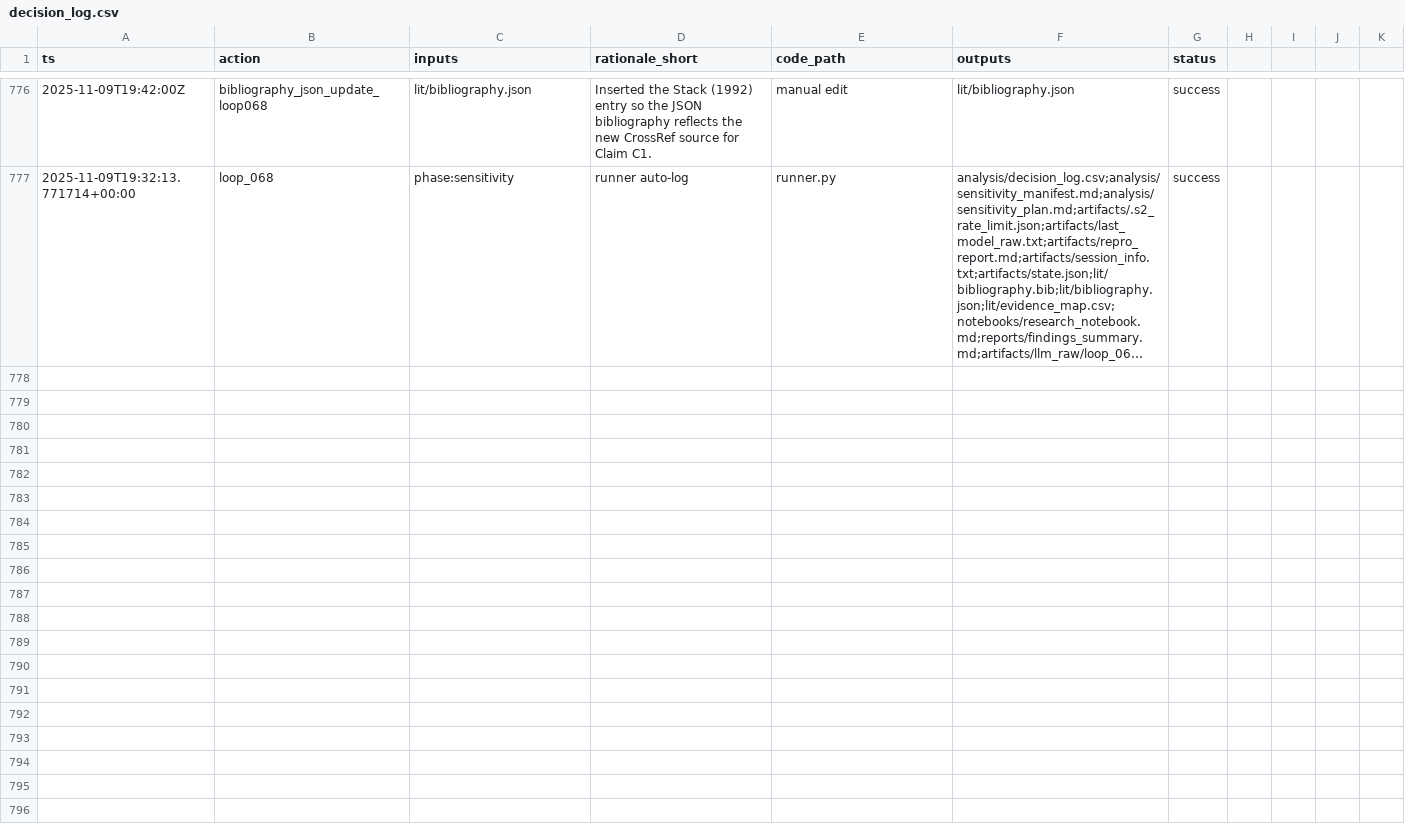
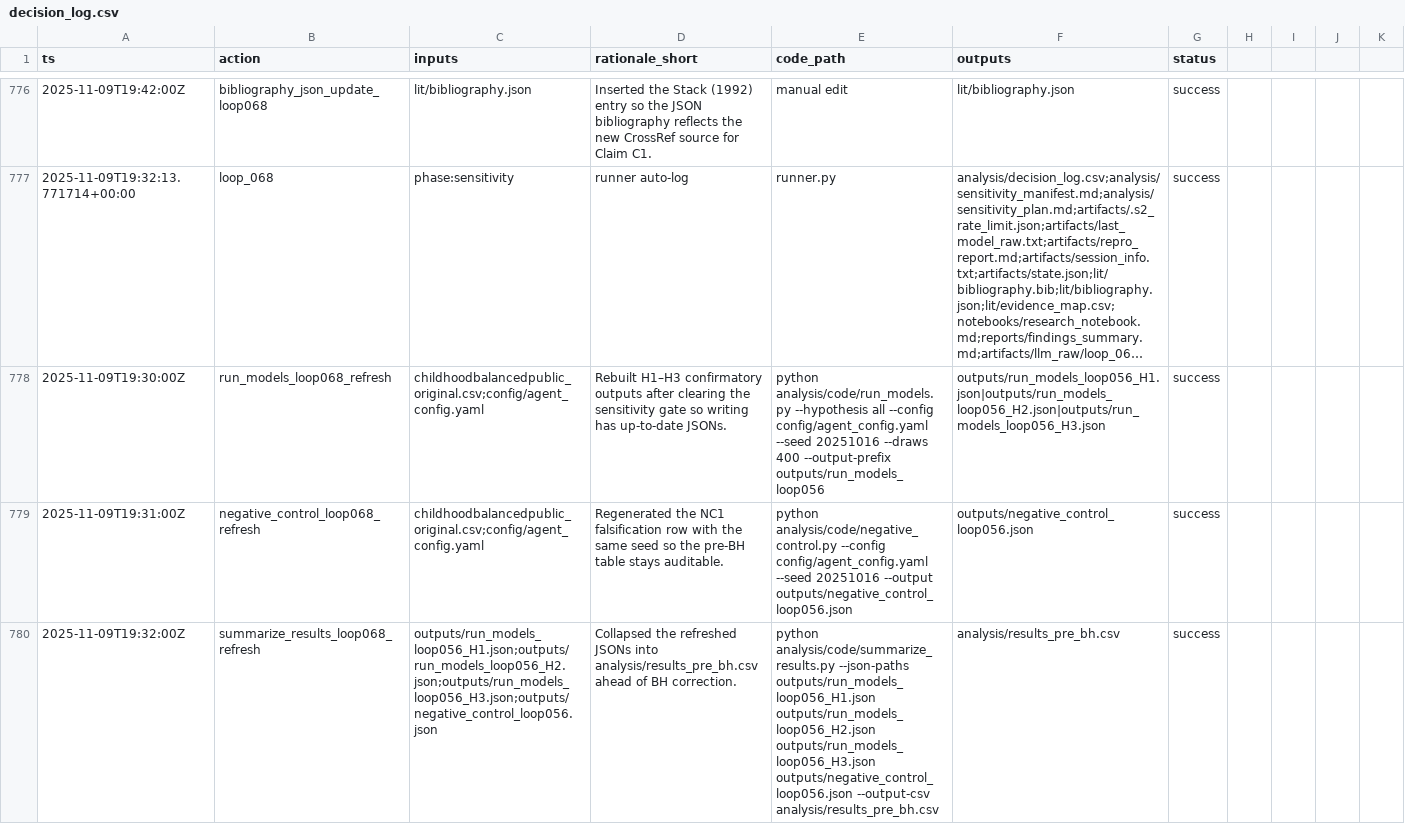
Before and after one commit to whp-wessel/ai_scientist, a CSV file: experiment_4b_aella_extensive_direct_edits_not_json/analysis/decision_log.csv, drawn as a sheet; only a part is shown, gaps mark what is left out; long unchanged cells end in …; the diff covers the shown part only; the diff names each change by its address in the sheet, - before the commit and + after, or states it on an @@ line.

Commit message:
chore: pre-run snapshot before loop 069 (2025-11-09T19:44:32Z)

```diff
--- a/experiment_4b_aella_extensive_direct_edits_not_json/analysis/decision_log.csv
+++ b/experiment_4b_aella_extensive_direct_edits_not_json/analysis/decision_log.csv
+row 778: 2025-11-09T19:30:00Z | run_models_loop068_refresh | childhoodbalancedpublic_original.csv;config/agent_config.yaml | Rebuilt H1–H3 confirmatory outputs after clearing the sensitivity gate so writing has up-to-date JSONs. | python analysis/code/run_models.py --hypothesis all --config config/agent_config.yaml --seed 20251016 --draws 400 --output-prefix outputs/run_models_loop056 | outputs/run_models_loop056_H1.json|outputs/run_models_loop056_H2.json|outputs/run_models_loop056_H3.json | success
+row 779: 2025-11-09T19:31:00Z | negative_control_loop068_refresh | childhoodbalancedpublic_original.csv;config/agent_config.yaml | Regenerated the NC1 falsification row with the same seed so the pre-BH table stays auditable. | python analysis/code/negative_control.py --config config/agent_config.yaml --seed 20251016 --output outputs/negative_control_loop056.json | outputs/negative_control_loop056.json | success
+row 780: 2025-11-09T19:32:00Z | summarize_results_loop068_refresh | outputs/run_models_loop056_H1.json;outputs/run_models_loop056_H2.json;outputs/run_models_loop056_H3.json;outputs/negative_control_loop056.json | Collapsed the refreshed JSONs into analysis/results_pre_bh.csv ahead of BH correction. | python analysis/code/summarize_results.py --json-paths outputs/run_models_loop056_H1.json outputs/run_models_loop056_H2.json outputs/run_models_loop056_H3.json outputs/negative_control_loop056.json --output-csv analysis/results_pre_bh.csv | analysis/results_pre_bh.csv | success
```
Also changed, not shown: 6 added rows elsewhere in this file, experiment_4b_aella_extensive_direct_edits_not_json/analysis/results.csv, experiment_4b_aella_extensive_direct_edits_not_json/analysis/results_pre_bh.csv, 9 other files.
